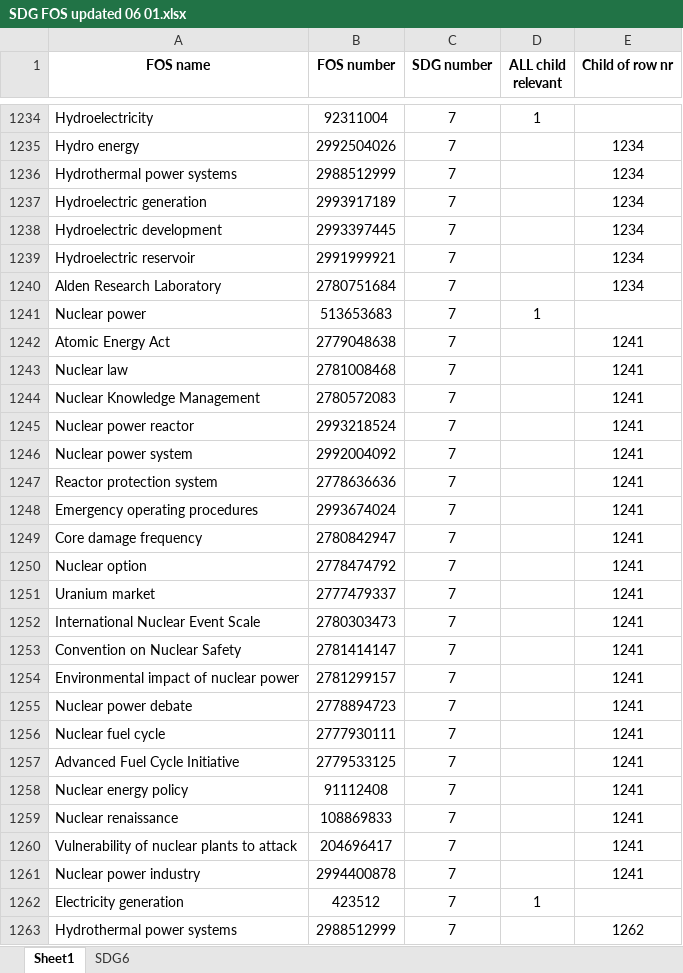
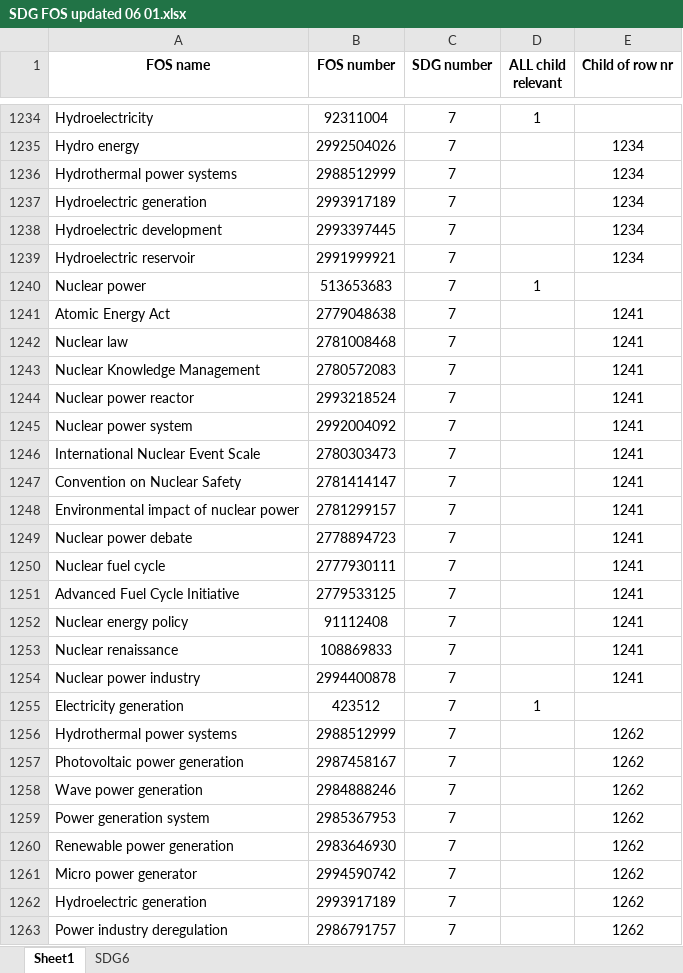
Before and after one commit to TechNote-ai/osdg, an Excel workbook: Raw_Data/10_PPMI_boost/SDG FOS updated 06 01.xlsx, sheet Sheet1, drawn as a sheet; only a part is shown, gaps mark what is left out; the shorter side is filled out with more unchanged rows; values as stored, in another font and other column widths than the file's, no borders; conditional formats not drawn; the diff covers the shown part only; the diff names each change by its address in the sheet, - before the commit and + after, or states it on an @@ line.

```diff
--- a/Raw_Data/10_PPMI_boost/SDG FOS updated 06 01.xlsx (sheet Sheet1)
+++ b/Raw_Data/10_PPMI_boost/SDG FOS updated 06 01.xlsx (sheet Sheet1)
-row 1240: Alden Research Laboratory | 2780751684 | 7 |  | 1234
-row 1247: Reactor protection system | 2778636636 | 7 |  | 1241
-row 1248: Emergency operating procedures | 2993674024 | 7 |  | 1241
-row 1249: Core damage frequency | 2780842947 | 7 |  | 1241
-row 1250: Nuclear option | 2778474792 | 7 |  | 1241
-row 1251: Uranium market | 2777479337 | 7 |  | 1241
-row 1260: Vulnerability of nuclear plants to attack | 204696417 | 7 |  | 1241
```
Also changed, not shown: 180 removed rows elsewhere in this sheet, 5 other files.
